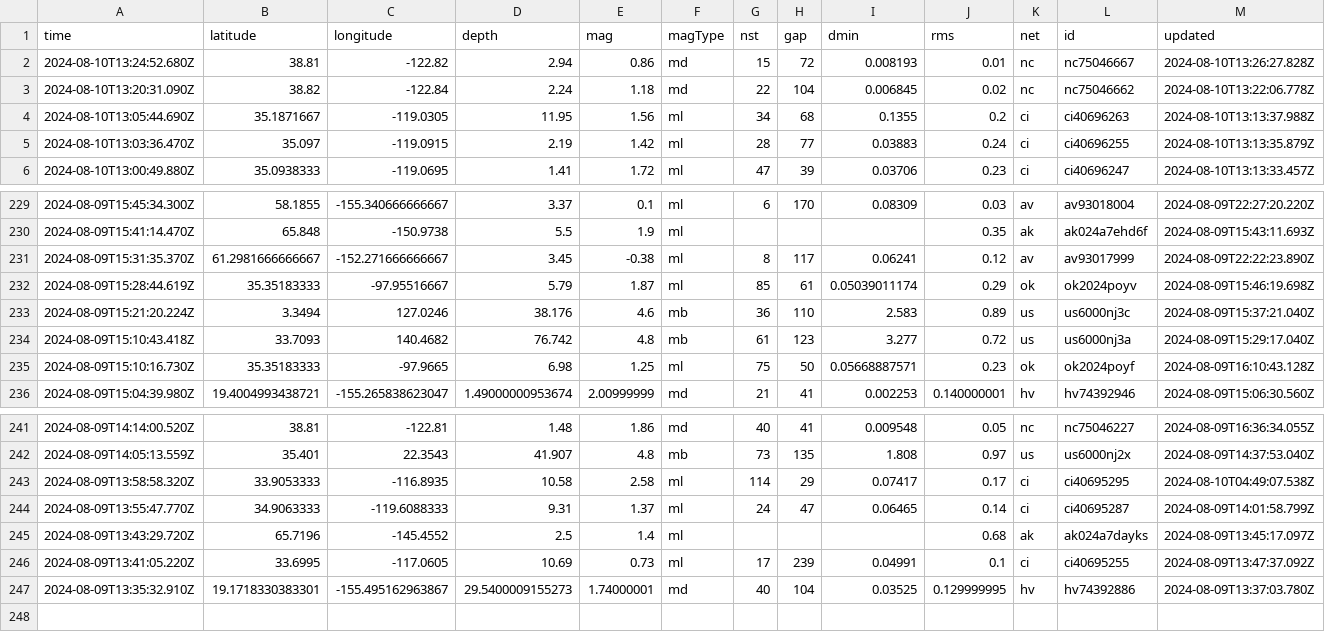
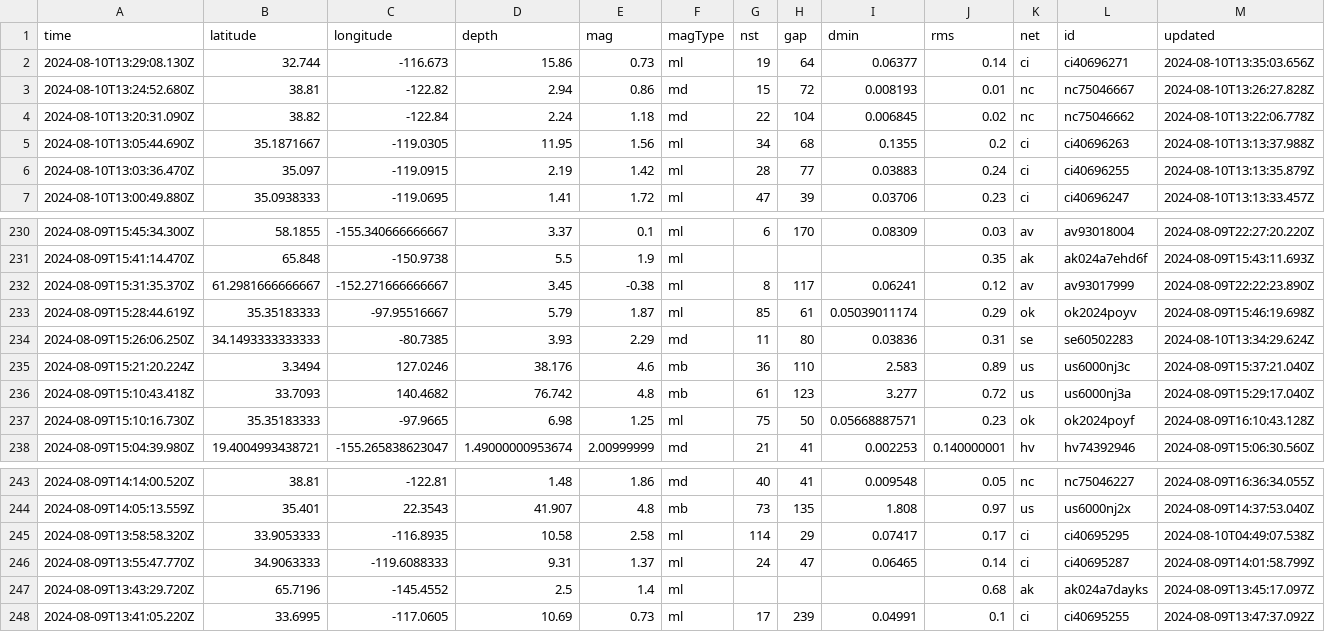
Before and after one commit to abhjtbhrli/nicar22-github-actions, a CSV file: usgs_current.csv, drawn as a sheet; only a part is shown, gaps mark what is left out; removed rows and columns are numbered as before the commit, all else as after; rows hold the shown columns only; the diff names each change by its address in the sheet, - before the commit and + after, or states it on an @@ line.

```diff
--- a/usgs_current.csv
+++ b/usgs_current.csv
+row 2: 2024-08-10T13:29:08.130Z | 32.744 | -116.673 | 15.86 | 0.73 | ml | 19 | 64 | 0.06377 | 0.14 | ci | ci40696271 | 2024-08-10T13:35:03.656Z
+row 234: 2024-08-09T15:26:06.250Z | 34.1493333333333 | -80.7385 | 3.93 | 2.29 | md | 11 | 80 | 0.03836 | 0.31 | se | se60502283 | 2024-08-10T13:34:29.624Z
-row 247: 2024-08-09T13:35:32.910Z | 19.1718330383301 | -155.495162963867 | 29.5400009155273 | 1.74000001 | md | 40 | 104 | 0.03525 | 0.129999995 | hv | hv74392886 | 2024-08-09T13:37:03.780Z
```
Also changed, not shown: 1 other file.
